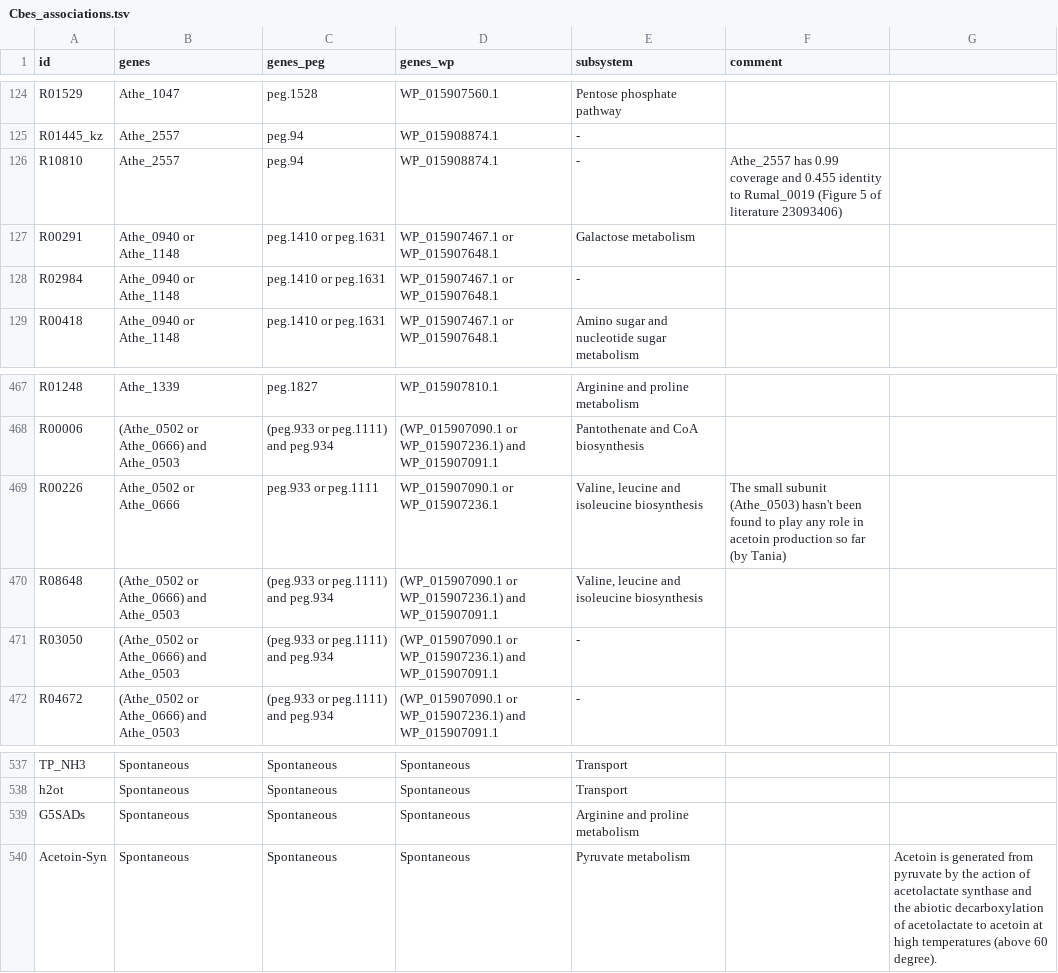
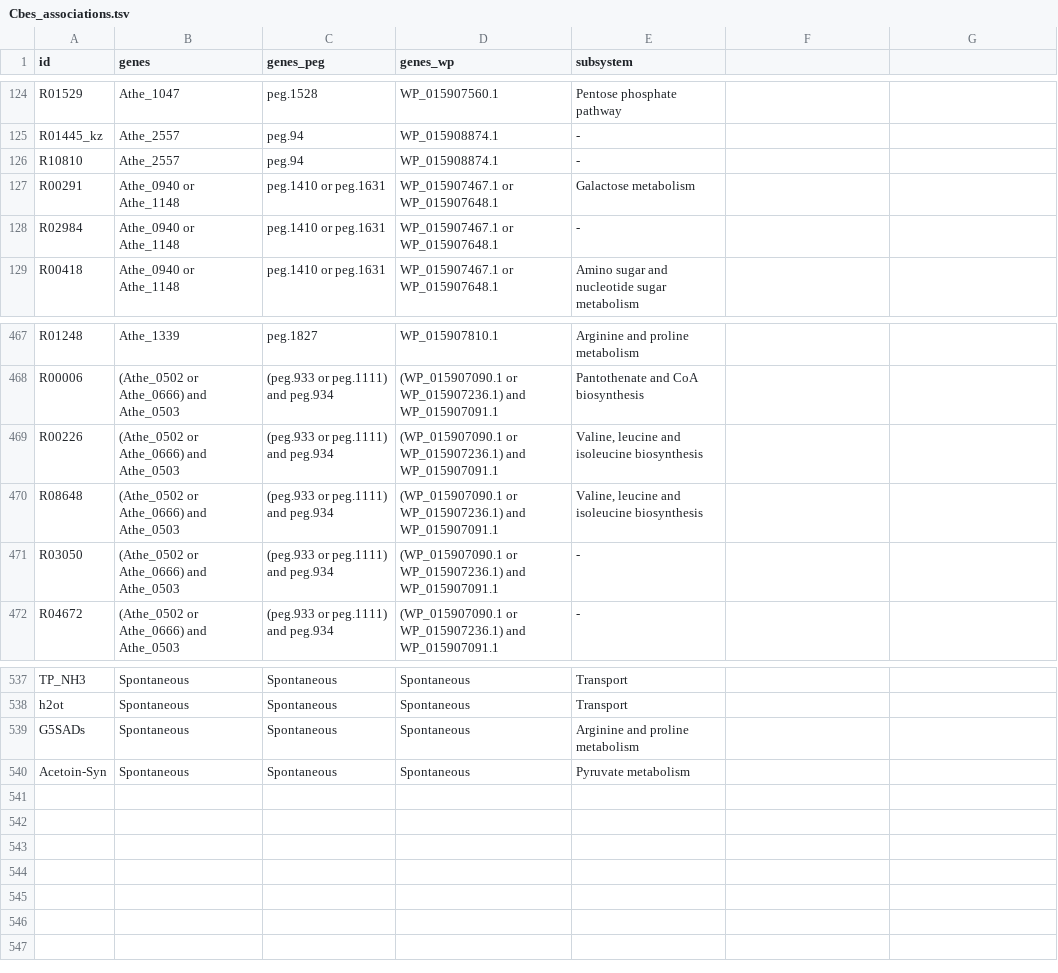
Before and after one commit to zhanglab/GEM-iCbes, a TSV file: New_Cbes_GEM/Cbes_associations.tsv, drawn as a sheet; only a part is shown, gaps mark what is left out; the diff names each change by its address in the sheet, - before the commit and + after, or states it on an @@ line.

Commit message:
add _kz to id of compound C00707, C00369 and C00718 and C02474; remove 'comment' column from Cbes_associations.

```diff
--- a/New_Cbes_GEM/Cbes_associations.tsv
+++ b/New_Cbes_GEM/Cbes_associations.tsv
-F1: comment
+F1: (empty)
-F126: Athe_2557 has 0.99 coverage and 0.455 identity to Rumal_0019 (Figure 5 of literature 23093406)
+F126: (empty)
-B469 (genes): Athe_0502 or Athe_0666
+B469 (genes): (Athe_0502 or Athe_0666) and Athe_0503
-C469 (genes_peg): peg.933 or peg.1111
+C469 (genes_peg): (peg.933 or peg.1111) and peg.934
-D469 (genes_wp): WP_015907090.1 or WP_015907236.1
+D469 (genes_wp): (WP_015907090.1 or WP_015907236.1) and WP_015907091.1
-F469: The small subunit (Athe_0503) hasn't been found to play any role in acetoin production so far (by Tania)
+F469: (empty)
-G540: Acetoin is generated from pyruvate by the action of acetolactate synthase and the abiotic decarboxylation of acetolactate to acetoin at high temperatures (above 60 degree).
+G540: (empty)
```
Also changed, not shown: 7 other files.
